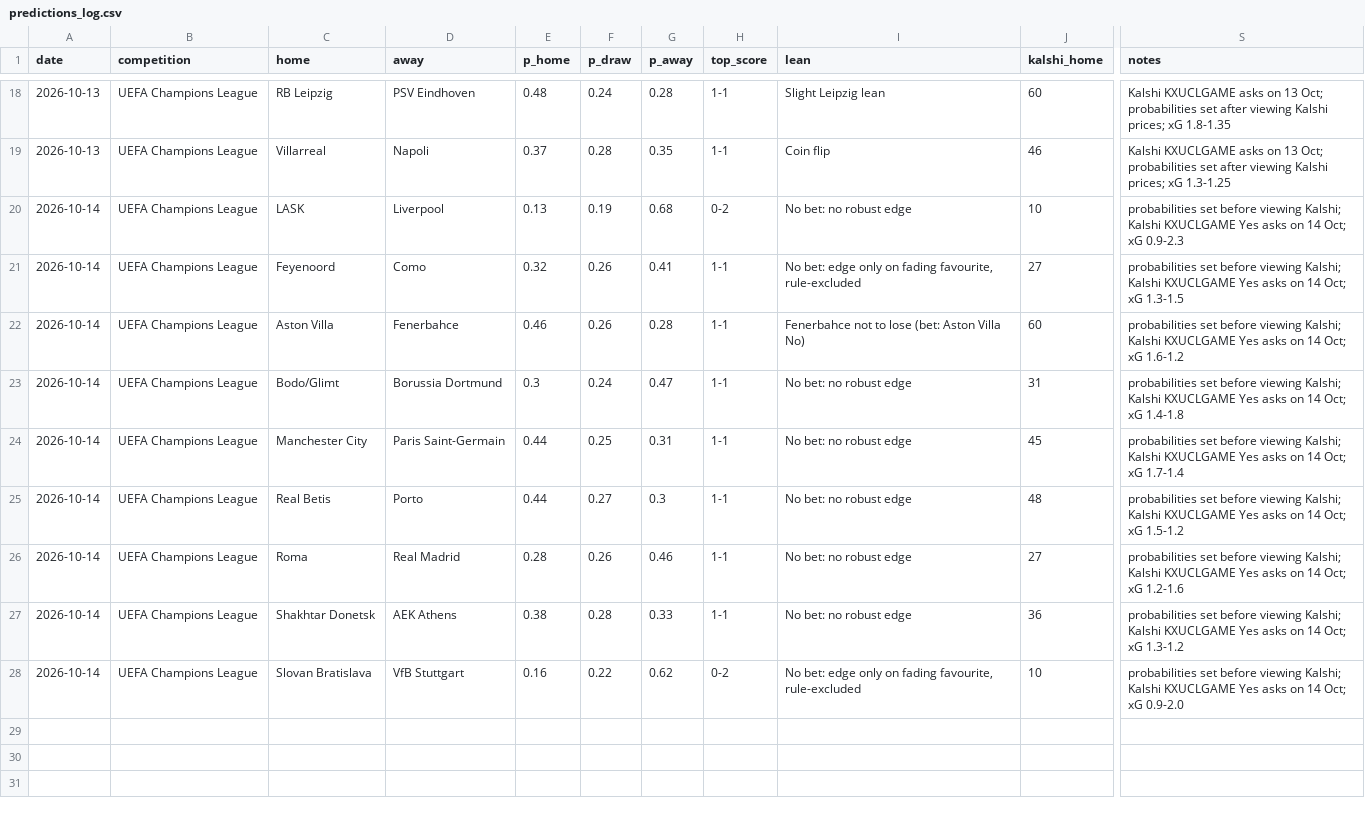
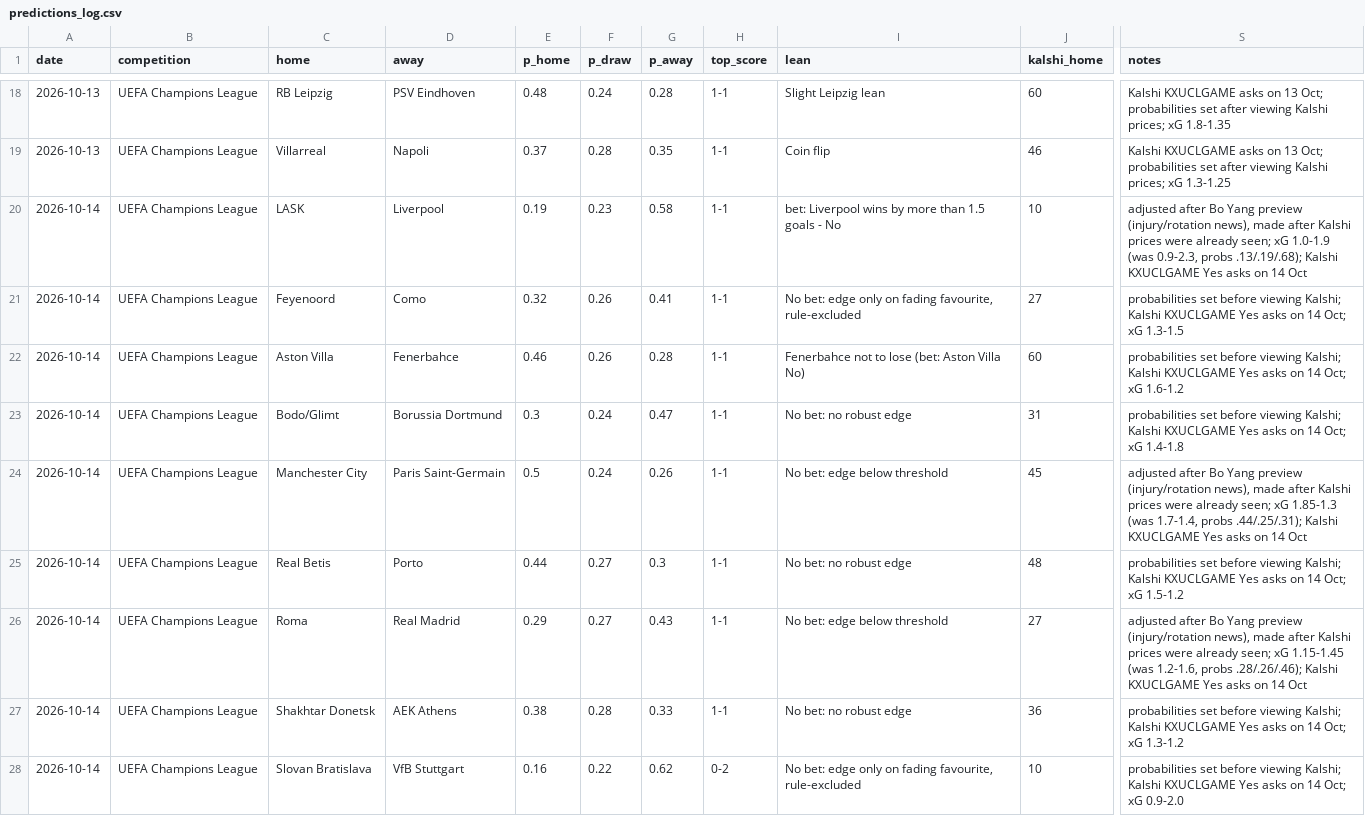
Before and after one commit to bobaoxu2001/Quantitative-Finance, a CSV file: football/predictions_log.csv, drawn as a sheet; only a part is shown, gaps mark what is left out; the diff names each change by its address in the sheet, - before the commit and + after, or states it on an @@ line.

```diff
--- a/football/predictions_log.csv
+++ b/football/predictions_log.csv
-E20 (p_home): 0.13
+E20 (p_home): 0.19
-F20 (p_draw): 0.19
+F20 (p_draw): 0.23
-G20 (p_away): 0.68
+G20 (p_away): 0.58
-H20 (top_score): 0-2
+H20 (top_score): 1-1
-I20 (lean): No bet: no robust edge
+I20 (lean): bet: Liverpool wins by more than 1.5 goals - No
-S20 (notes): probabilities set before viewing Kalshi; Kalshi KXUCLGAME Yes asks on 14 Oct; xG 0.9-2.3
+S20 (notes): adjusted after Bo Yang preview (injury/rotation news), made after Kalshi prices were already seen; xG 1.0-1.9 (was 0.9-2.3, probs .13/.19/.68); Kalshi KXUCLGAME Yes asks on 14 Oct
-E24 (p_home): 0.44
+E24 (p_home): 0.5
-F24 (p_draw): 0.25
+F24 (p_draw): 0.24
-G24 (p_away): 0.31
+G24 (p_away): 0.26
-I24 (lean): No bet: no robust edge
+I24 (lean): No bet: edge below threshold
-S24 (notes): probabilities set before viewing Kalshi; Kalshi KXUCLGAME Yes asks on 14 Oct; xG 1.7-1.4
+S24 (notes): adjusted after Bo Yang preview (injury/rotation news), made after Kalshi prices were already seen; xG 1.85-1.3 (was 1.7-1.4, probs .44/.25/.31); Kalshi KXUCLGAME Yes asks on 14 Oct
-E26 (p_home): 0.28
+E26 (p_home): 0.29
-F26 (p_draw): 0.26
+F26 (p_draw): 0.27
-G26 (p_away): 0.46
+G26 (p_away): 0.43
-I26 (lean): No bet: no robust edge
+I26 (lean): No bet: edge below threshold
-S26 (notes): probabilities set before viewing Kalshi; Kalshi KXUCLGAME Yes asks on 14 Oct; xG 1.2-1.6
+S26 (notes): adjusted after Bo Yang preview (injury/rotation news), made after Kalshi prices were already seen; xG 1.15-1.45 (was 1.2-1.6, probs .28/.26/.46); Kalshi KXUCLGAME Yes asks on 14 Oct
```
